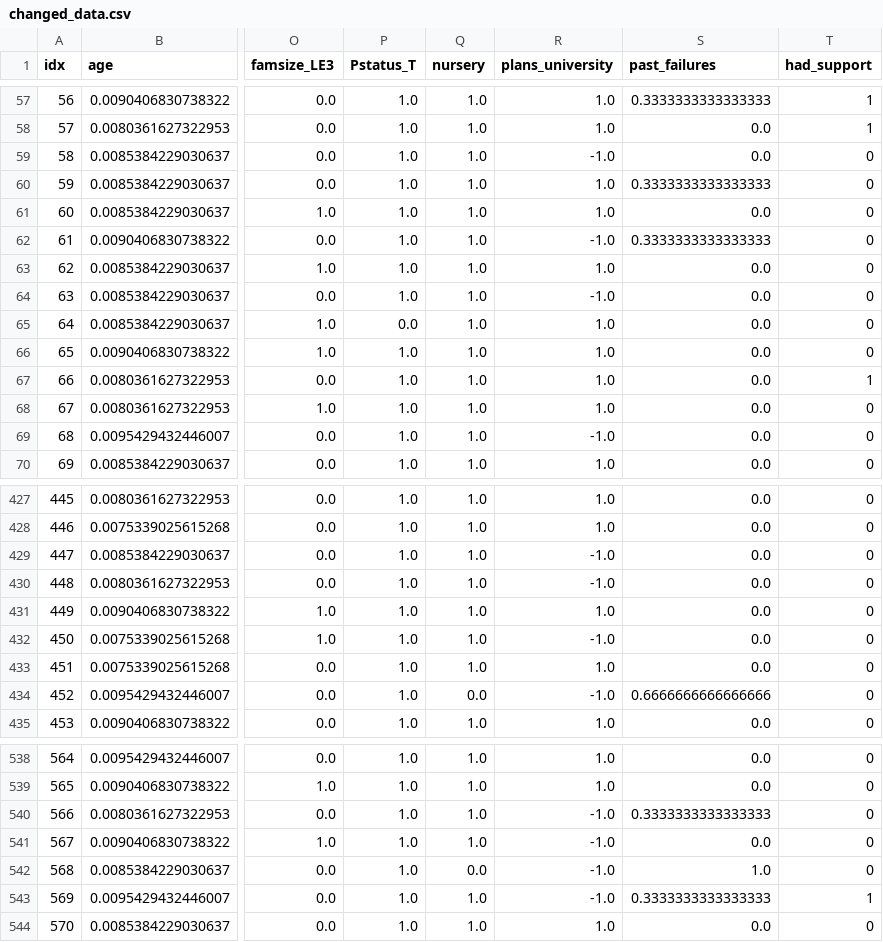
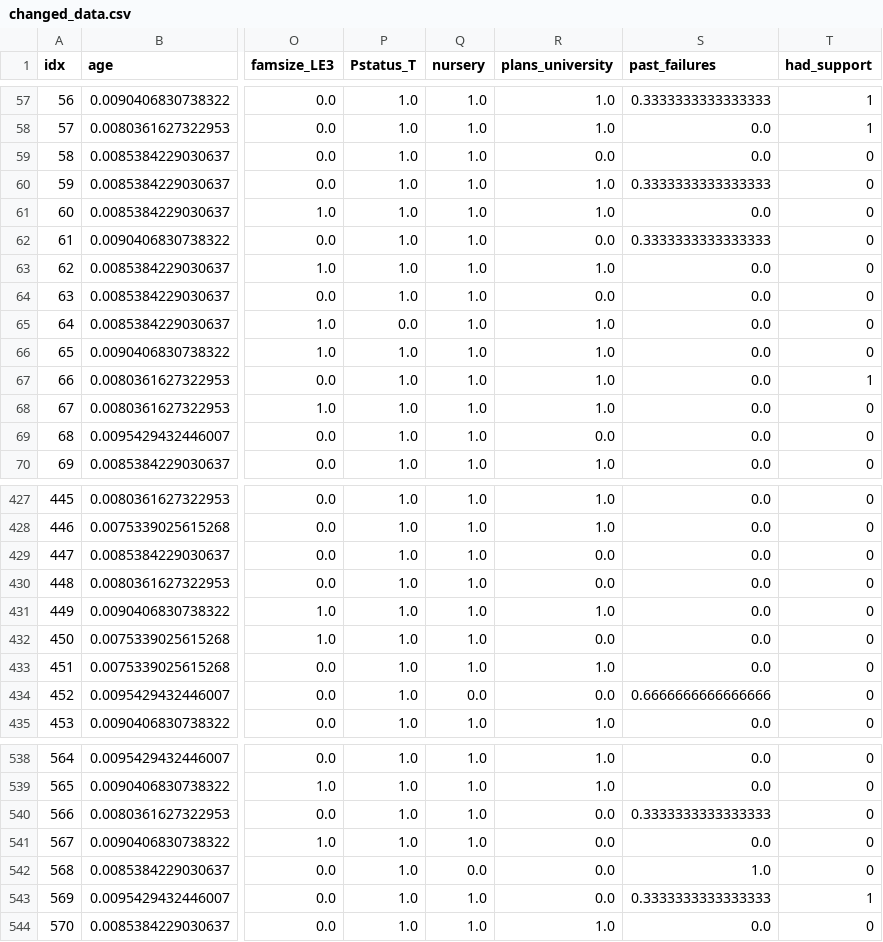
Before and after one commit to Larong11/AESC_ML, a CSV file: task 2/changed_data.csv, drawn as a sheet; only a part is shown, gaps mark what is left out; the diff covers the shown part only; the diff names each change by its address in the sheet, - before the commit and + after, or states it on an @@ line.

```diff
--- a/task 2/changed_data.csv
+++ b/task 2/changed_data.csv
-R59 (plans_university): -1.0
+R59 (plans_university): 0.0
-R62 (plans_university): -1.0
+R62 (plans_university): 0.0
-R64 (plans_university): -1.0
+R64 (plans_university): 0.0
-R69 (plans_university): -1.0
+R69 (plans_university): 0.0
-R429:R430 (plans_university): -1.0
+R429:R430 (plans_university): 0.0
-R432 (plans_university): -1.0
+R432 (plans_university): 0.0
-R434 (plans_university): -1.0
+R434 (plans_university): 0.0
-R540:R543 (plans_university): -1.0
+R540:R543 (plans_university): 0.0
```
Also changed, not shown: 51 edited cells elsewhere in this file, 3 other files.
